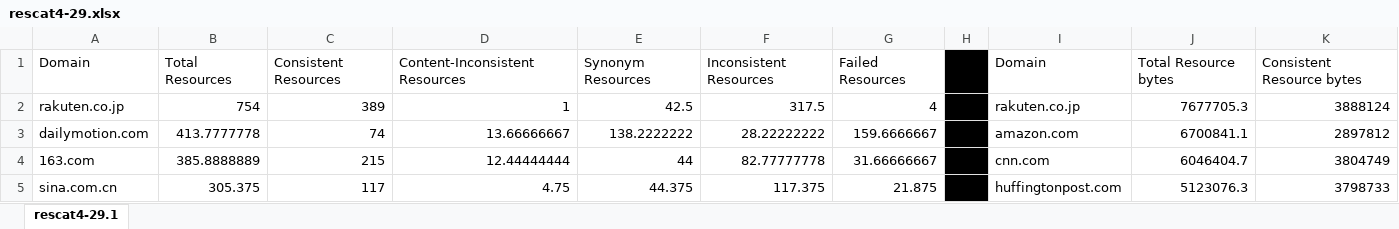
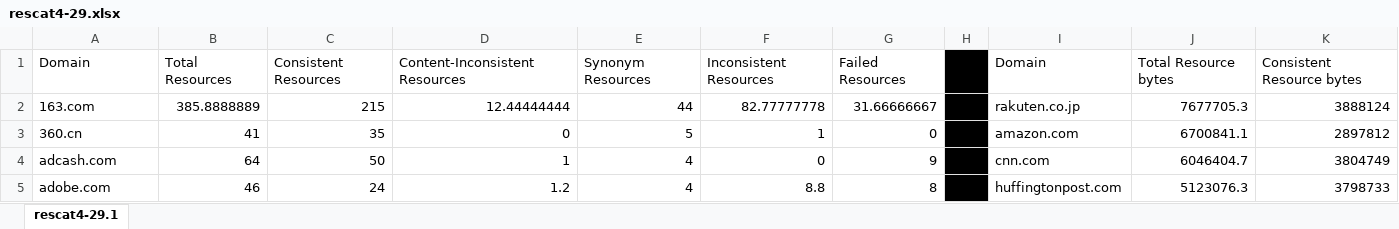
Before and after one commit to jackowitz/cbrowse, an Excel workbook: survey/excel/rescat4-29.xlsx, sheet rescat4-29.1, drawn as a sheet; only a part is shown; values as stored, in another font and other column widths than the file's, no borders; charts and pictures not drawn; the diff covers the shown part only; the diff names each change by its address in the sheet, - before the commit and + after, or states it on an @@ line.

```diff
--- a/survey/excel/rescat4-29.xlsx (sheet rescat4-29.1)
+++ b/survey/excel/rescat4-29.xlsx (sheet rescat4-29.1)
-A2: rakuten.co.jp
+A2: 163.com
-B2: 754
+B2: 385.8888889
-C2: 389
+C2: 215
-D2: 1
+D2: 12.44444444
-E2: 42.5
+E2: 44
-F2: 317.5
+F2: 82.77777778
-G2: 4
+G2: 31.66666667
-A3: dailymotion.com
+A3: 360.cn
-B3: 413.7777778
+B3: 41
-C3: 74
+C3: 35
-D3: 13.66666667
+D3: 0
-E3: 138.2222222
+E3: 5
-F3: 28.22222222
+F3: 1
-G3: 159.6666667
+G3: 0
-A4: 163.com
+A4: adcash.com
-B4: 385.8888889
+B4: 64
-C4: 215
+C4: 50
-D4: 12.44444444
+D4: 1
-E4: 44
+E4: 4
-F4: 82.77777778
+F4: 0
-G4: 31.66666667
+G4: 9
-A5: sina.com.cn
+A5: adobe.com
-B5: 305.375
+B5: 46
-C5: 117
+C5: 24
-D5: 4.75
+D5: 1.2
-E5: 44.375
+E5: 4
-F5: 117.375
+F5: 8.8
-G5: 21.875
+G5: 8
```
Also changed, not shown: 569 edited cells elsewhere in this sheet, charts or pictures, survey/excel/sd4.xlsx, survey/excel/sf4.xlsx, 2 other files.
